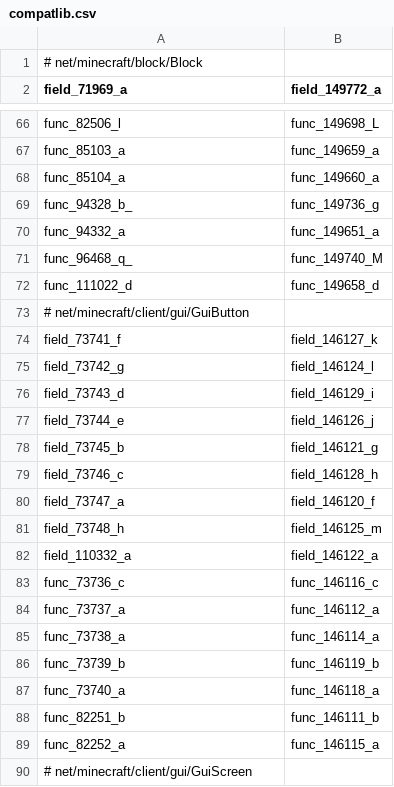
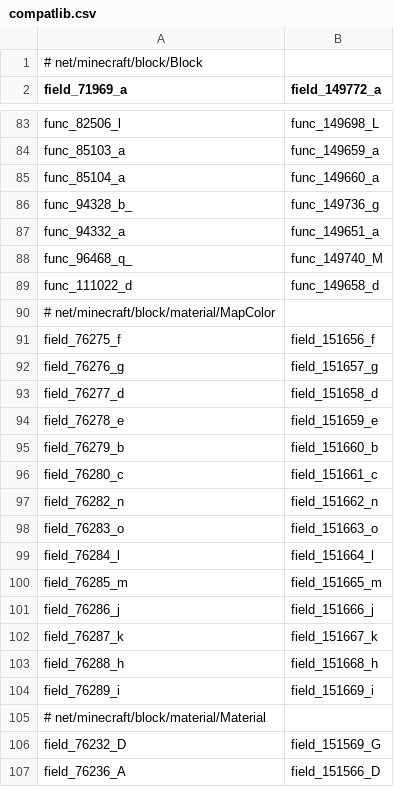
Before and after one commit to HowardZHY/LegacyCompatibilityUtils-1.7.10, a CSV file: src/main/resources/compatlib.csv, drawn as a sheet; only a part is shown, gaps mark what is left out; the shorter side is filled out with more unchanged rows; the diff covers the shown part only; the diff names each change by its address in the sheet, - before the commit and + after, or states it on an @@ line.

Commit message:
feat: MapColor and Material fields
keep IconRegister interface class

Update compatlib.csv

```diff
--- a/src/main/resources/compatlib.csv
+++ b/src/main/resources/compatlib.csv
+row 90: # net/minecraft/block/material/MapColor
+row 91: field_76275_f | field_151656_f
+row 92: field_76276_g | field_151657_g
+row 93: field_76277_d | field_151658_d
+row 94: field_76278_e | field_151659_e
+row 95: field_76279_b | field_151660_b
+row 96: field_76280_c | field_151661_c
+row 97: field_76282_n | field_151662_n
+row 98: field_76283_o | field_151663_o
+row 99: field_76284_l | field_151664_l
+row 100: field_76285_m | field_151665_m
+row 101: field_76286_j | field_151666_j
+row 102: field_76287_k | field_151667_k
+row 103: field_76288_h | field_151668_h
+row 104: field_76289_i | field_151669_i
+row 105: # net/minecraft/block/material/Material
+row 106: field_76232_D | field_151569_G
+row 107: field_76236_A | field_151566_D
```
Also changed, not shown: 47 added rows and 2 moved rows elsewhere in this file, 1 other file.
